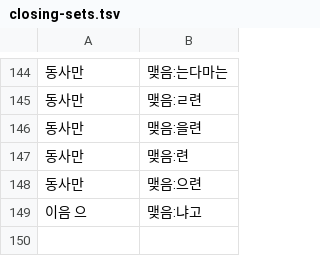
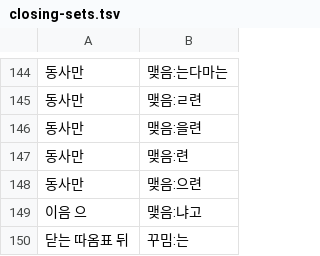
Before and after one commit to geul-org/nlgeul, a TSV file: pkg/data/closing-sets.tsv, drawn as a sheet; only a part is shown, gaps mark what is left out; the diff names each change by its address in the sheet, - before the commit and + after, or states it on an @@ line.

```diff
--- a/pkg/data/closing-sets.tsv
+++ b/pkg/data/closing-sets.tsv
+row 150: 닫는 따옴표 뒤 | 꾸밈:는
```
Also changed, not shown: 18 other files.
